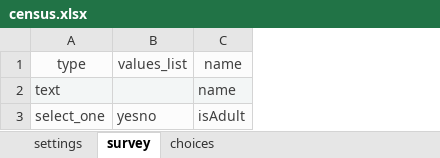
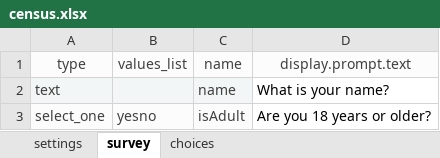
Before and after one commit to Kazenzi/starter-issue--outreachy, an Excel workbook: app/config/tables/census/forms/census/census.xlsx, sheet survey, drawn as a sheet; values as stored, in another font and other column widths than the file's, no borders; the diff names each change by its address in the sheet, - before the commit and + after, or states it on an @@ line.

```diff
--- a/app/config/tables/census/forms/census/census.xlsx (sheet survey)
+++ b/app/config/tables/census/forms/census/census.xlsx (sheet survey)
+column D, rows 1-3: display.prompt.text | What is your name? | Are you 18 years or older?
```
Also changed, not shown: app/config/assets/framework/forms/framework/framework.xlsx, 2 other files.
